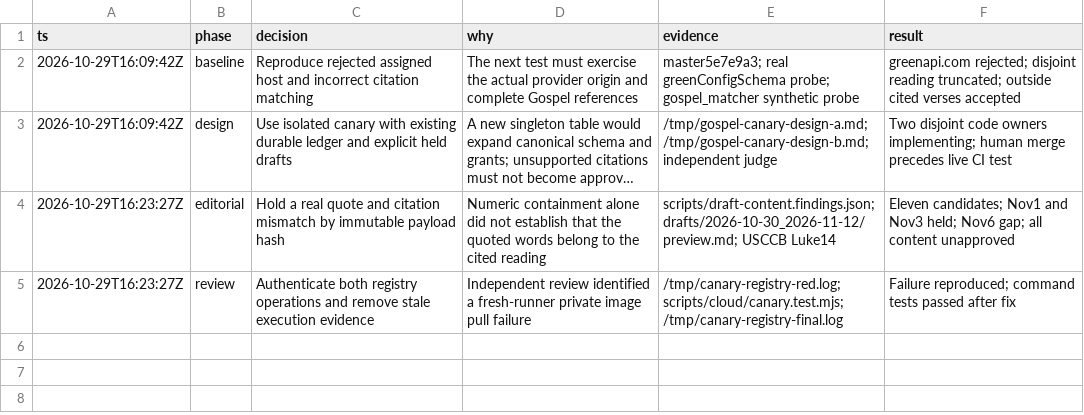
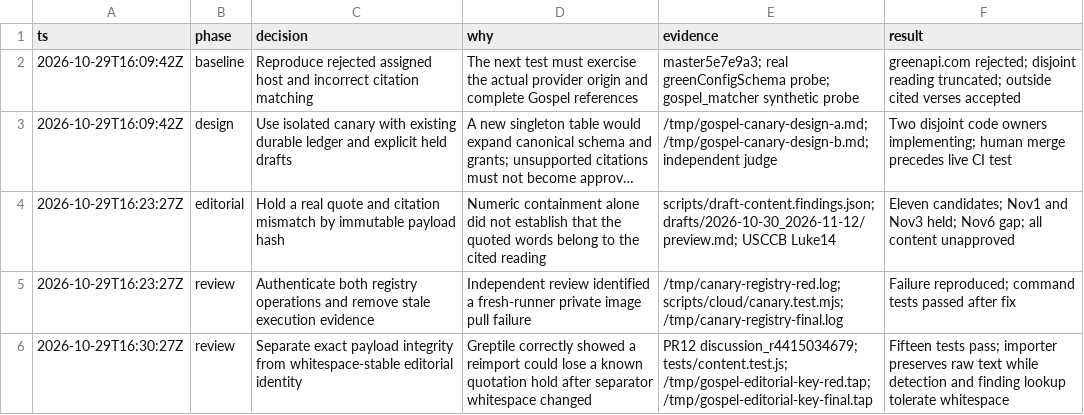
Before and after one commit to chrislazar25/gospel-bot, a TSV file: .audit/content-canary.tsv, drawn as a sheet; long unchanged cells end in ….

Commit message:
fix(content): preserve editorial holds across whitespace changes

```diff
--- a/.audit/content-canary.tsv
+++ b/.audit/content-canary.tsv
@@ -5 +5,2 @@ ts	phase	decision	why	evidence	result
 2026-10-29T16:23:27Z	review	Authenticate both registry operations and remove stale execution evidence	Independent review identified a fresh-runner private image pull failure	/tmp/canary-registry-red.log; scripts/cloud/canary.test.mjs; /tmp/canary-registry-final.log	Failure reproduced; command tests passed after fix
+2026-10-29T16:30:27Z	review	Separate exact payload integrity from whitespace-stable editorial identity	Greptile correctly showed a reimport could lose a known quotation hold after separator whitespace changed	PR12 discussion_r4415034679; tests/content.test.js; /tmp/gospel-editorial-key-red.tap; /tmp/gospel-editorial-key-final.tap	Fifteen tests pass; importer preserves raw text while detection and finding lookup tolerate whitespace
```
Also changed, not shown: 5 other files.
